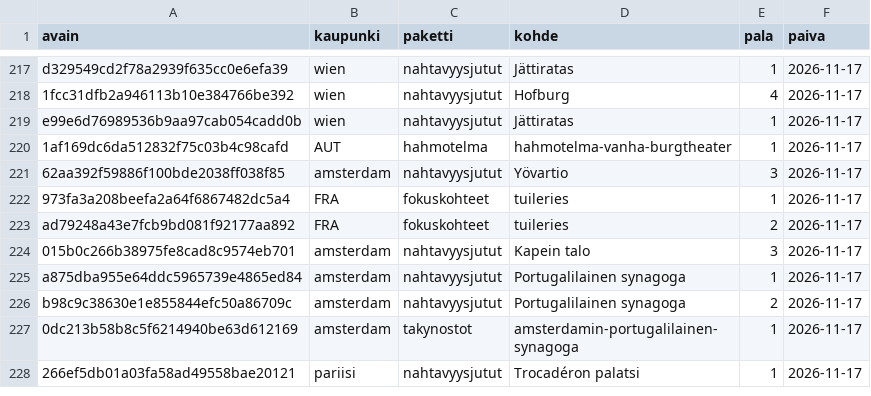
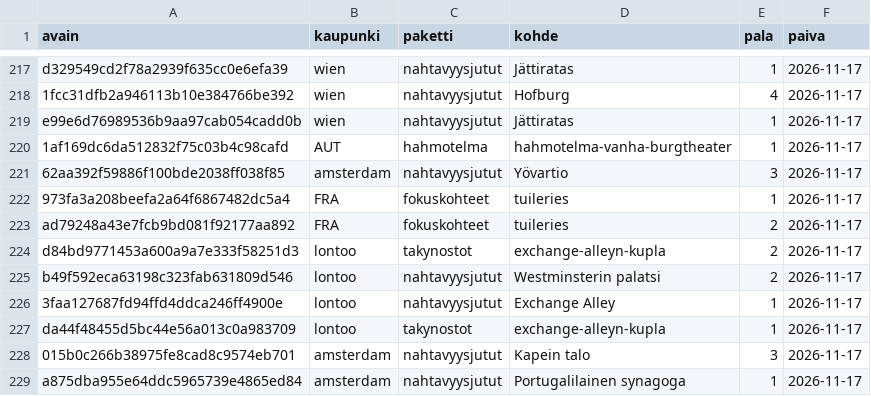
Before and after one commit to ravelius/Matkakirja, a TSV file: data/aanitysjono.tsv, drawn as a sheet; only a part is shown, gaps mark what is left out; the shorter side is filled out with more unchanged rows.

```diff
--- a/data/aanitysjono.tsv
+++ b/data/aanitysjono.tsv
@@ -223,2 +223,6 @@ e99e6d76989536b9aa97cab054cadd0b	wien	nahtavyysjutut	Jättiratas	1	2026-11-17
 ad79248a43e7fcb9bd081f92177aa892	FRA	fokuskohteet	tuileries	2	2026-11-17
+d84bd9771453a600a9a7e333f58251d3	lontoo	takynostot	exchange-alleyn-kupla	2	2026-11-17
+b49f592eca63198c323fab631809d546	lontoo	nahtavyysjutut	Westminsterin palatsi	2	2026-11-17
+3faa127687fd94ffd4ddca246ff4900e	lontoo	nahtavyysjutut	Exchange Alley	1	2026-11-17
+da44f48455d5bc44e56a013c0a983709	lontoo	takynostot	exchange-alleyn-kupla	1	2026-11-17
 015b0c266b38975fe8cad8c9574eb701	amsterdam	nahtavyysjutut	Kapein talo	3	2026-11-17
```
Also changed, not shown: 2 other files.
